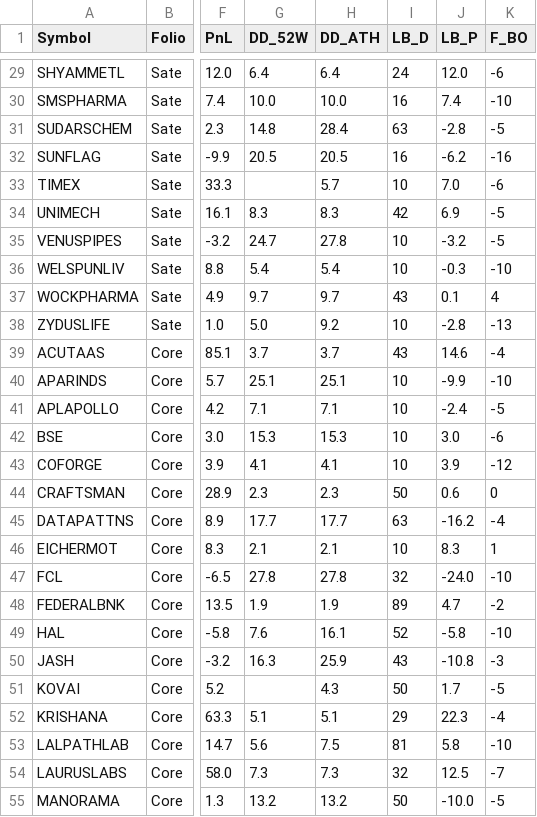
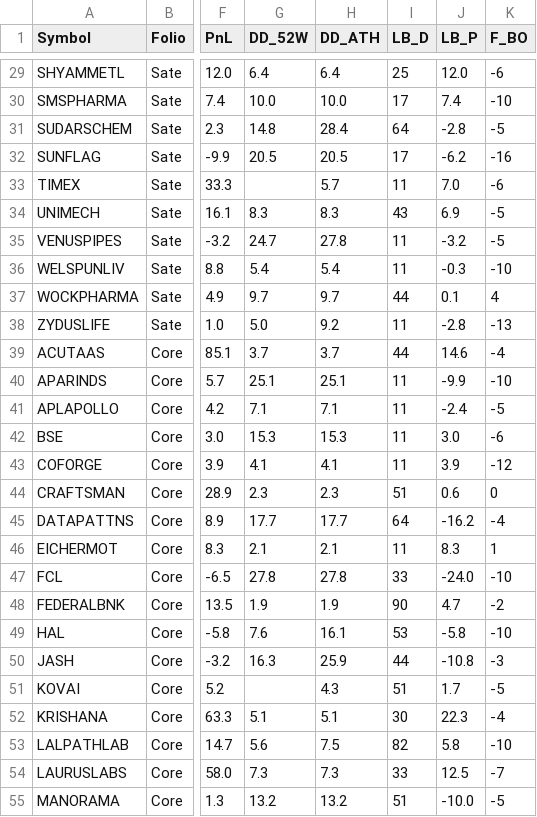
Before and after one commit to aypaninv/market-dashboard, a CSV file: portfolio_report.csv, drawn as a sheet; only a part is shown, gaps mark what is left out; the diff covers the shown part only; the diff names each change by its address in the sheet, - before the commit and + after, or states it on an @@ line.

```diff
--- a/portfolio_report.csv
+++ b/portfolio_report.csv
-I29 (LB_D): 24
+I29 (LB_D): 25
-I30 (LB_D): 16
+I30 (LB_D): 17
-I31 (LB_D): 63
+I31 (LB_D): 64
-I32 (LB_D): 16
+I32 (LB_D): 17
-I33 (LB_D): 10
+I33 (LB_D): 11
-I34 (LB_D): 42
+I34 (LB_D): 43
-I35:I36 (LB_D): 10
+I35:I36 (LB_D): 11
-I37 (LB_D): 43
+I37 (LB_D): 44
-I38 (LB_D): 10
+I38 (LB_D): 11
-I39 (LB_D): 43
+I39 (LB_D): 44
-I40:I43 (LB_D): 10
+I40:I43 (LB_D): 11
-I44 (LB_D): 50
+I44 (LB_D): 51
-I45 (LB_D): 63
+I45 (LB_D): 64
-I46 (LB_D): 10
+I46 (LB_D): 11
-I47 (LB_D): 32
+I47 (LB_D): 33
-I48 (LB_D): 89
+I48 (LB_D): 90
-I49 (LB_D): 52
+I49 (LB_D): 53
-I50 (LB_D): 43
+I50 (LB_D): 44
-I51 (LB_D): 50
+I51 (LB_D): 51
-I52 (LB_D): 29
+I52 (LB_D): 30
-I53 (LB_D): 81
+I53 (LB_D): 82
-I54 (LB_D): 32
+I54 (LB_D): 33
-I55 (LB_D): 50
+I55 (LB_D): 51
```
Also changed, not shown: 45 edited cells elsewhere in this file, 1 other file.
